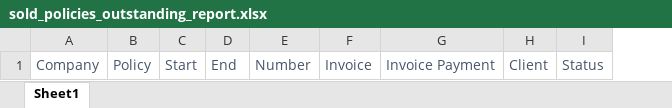
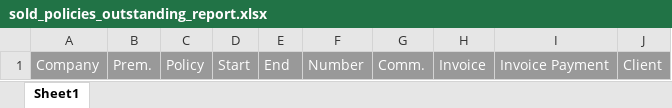
Before and after one commit to Mina-Nabil/wise, an Excel workbook: resources/import/sold_policies_outstanding_report.xlsx, sheet Sheet1, drawn as a sheet; values as stored, in another font and other column widths than the file's, no borders; charts and pictures not drawn; removed rows and columns are numbered as before the commit, all else as after; the diff names each change by its address in the sheet, - before the commit and + after, or states it on an @@ line.

```diff
--- a/resources/import/sold_policies_outstanding_report.xlsx (sheet Sheet1)
+++ b/resources/import/sold_policies_outstanding_report.xlsx (sheet Sheet1)
+column B, row 1: Prem.
+column G, row 1: Comm.
-column I, row 1: Status
@@ A1 fill: none → #999999, text colour: #475569 → #FFFFFF @@
@@ C1:F1 fill: none → #999999, text colour: #475569 → #FFFFFF @@
@@ H1:J1 fill: none → #999999, text colour: #475569 → #FFFFFF @@
```
Also changed, not shown: 1 other file.
